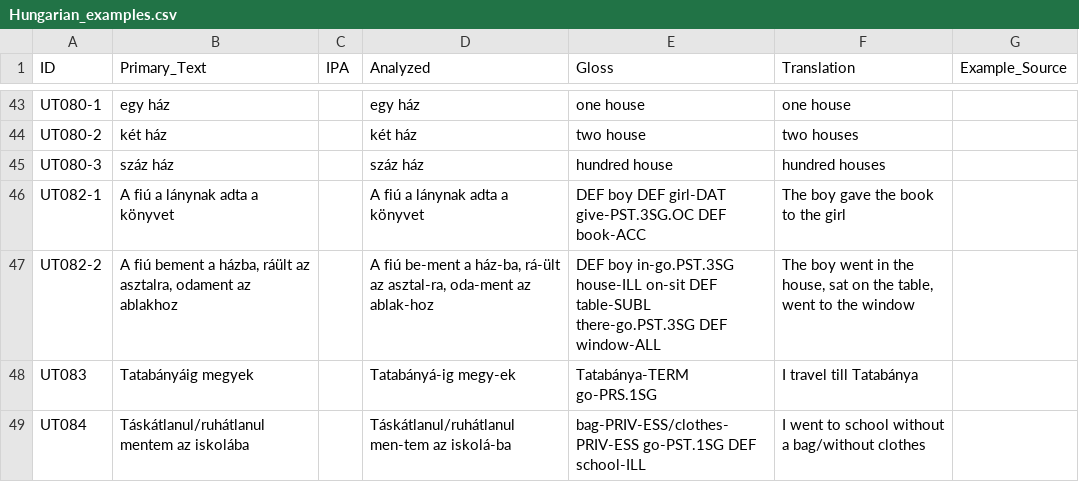
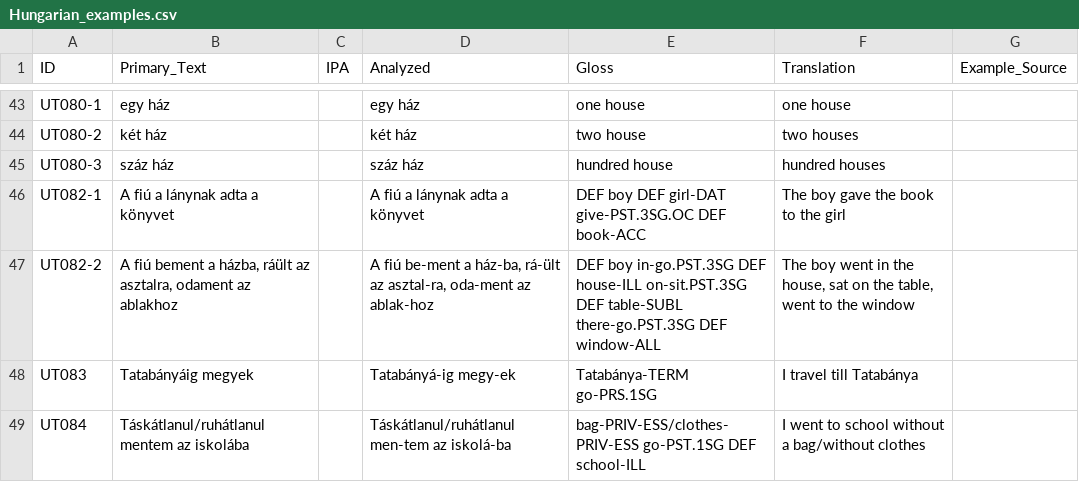
Before and after one commit to cldf-datasets/uratyp, a CSV file: raw/UT/language-tables/Hungarian_examples.csv, drawn as a sheet; only a part is shown, gaps mark what is left out.

Commit message:
Fixing three examples

```diff
--- a/raw/UT/language-tables/Hungarian_examples.csv
+++ b/raw/UT/language-tables/Hungarian_examples.csv
@@ -46,3 +46,3 @@ UT080-3,száz ház,,száz	ház,hundred house,hundred houses,
 UT082-1,A fiú a lánynak adta a könyvet,,A	fiú	a	lánynak	adta	a	könyvet,DEF	boy	DEF	girl-DAT	give-PST.3SG.OC	DEF	book-ACC,The boy gave the book to the girl,
-UT082-2,"A fiú bement a házba, ráült az asztalra, odament az ablakhoz",,"A fiú be-ment a ház-ba, rá-ült az asztal-ra, oda-ment az ablak-hoz",DEF        boy        in-go.PST.3SG house-ILL on-sit        DEF        table-SUBL there-go.PST.3SG        DEF        window-ALL,"The boy went in the house, sat on the table, went to the window",
+UT082-2,"A fiú bement a házba, ráült az asztalra, odament az ablakhoz",,"A fiú be-ment a ház-ba, rá-ült az asztal-ra, oda-ment az ablak-hoz",DEF boy in-go.PST.3SG DEF house-ILL on-sit.PST.3SG DEF table-SUBL there-go.PST.3SG DEF  window-ALL,"The boy went in the house, sat on the table, went to the window",
 UT083,Tatabányáig megyek,,Tatabányá-ig	megy-ek,Tatabánya-TERM	go-PRS.1SG,I travel till Tatabánya,
```
Also changed, not shown: raw/GB/language-tables/Meadow_Mari_examples.csv, raw/UT/language-tables/North_Mansi_examples.csv.
